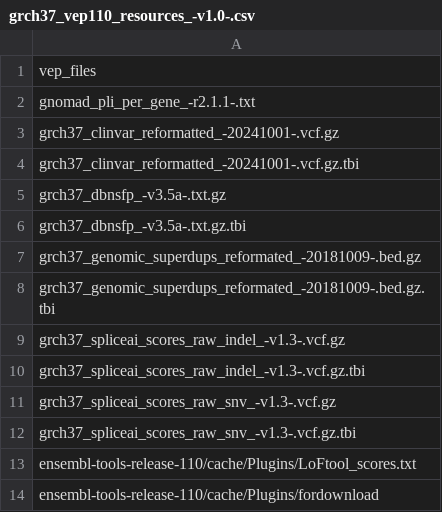
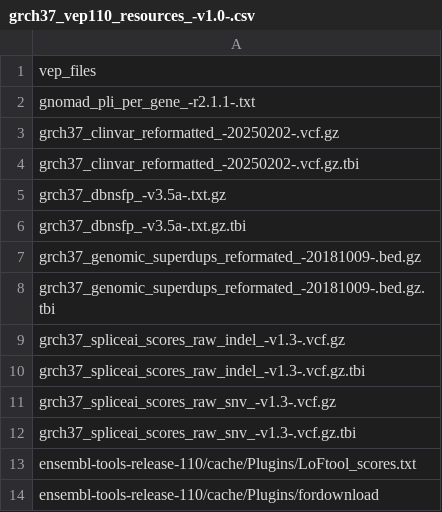
Before and after one commit to Clinical-Genomics/reference-files, a CSV file: rare-disease/annotation/grch37_vep110_resources_-v1.0-.csv, drawn as a sheet.

```diff
--- a/rare-disease/annotation/grch37_vep110_resources_-v1.0-.csv
+++ b/rare-disease/annotation/grch37_vep110_resources_-v1.0-.csv
@@ -2,4 +2,4 @@ vep_files
 gnomad_pli_per_gene_-r2.1.1-.txt
-grch37_clinvar_reformatted_-20241001-.vcf.gz
-grch37_clinvar_reformatted_-20241001-.vcf.gz.tbi
+grch37_clinvar_reformatted_-20250202-.vcf.gz
+grch37_clinvar_reformatted_-20250202-.vcf.gz.tbi
 grch37_dbnsfp_-v3.5a-.txt.gz
```
Also changed, not shown: rare-disease/annotation/grch37_svdb_query_dbs_-v1.0-.csv, 4 other files.
